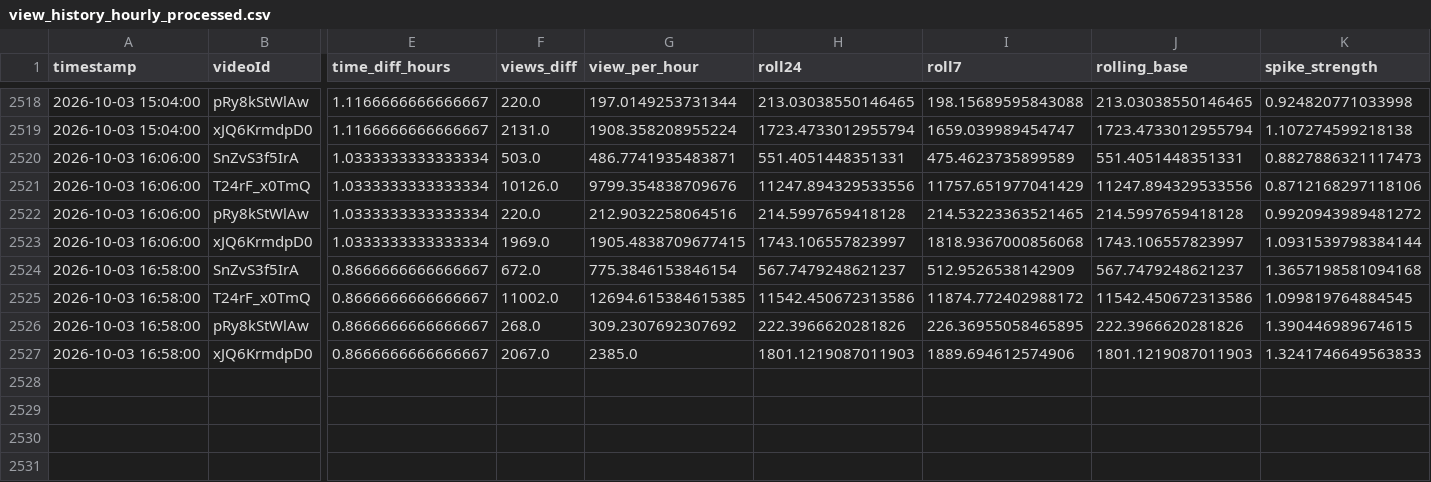
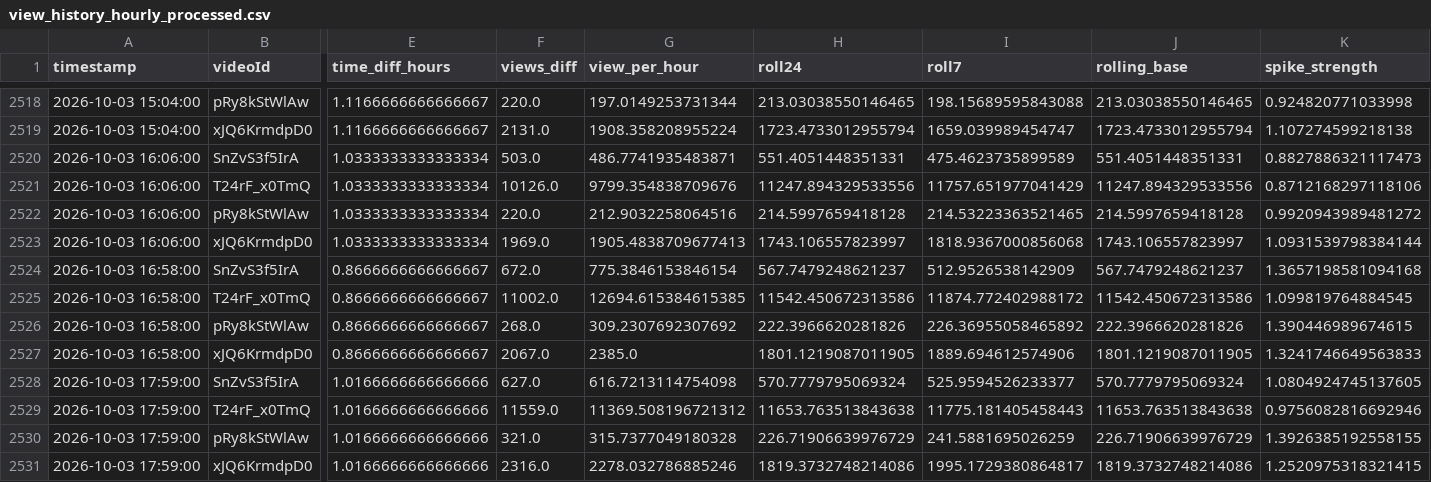
Before and after one commit to shimoharai-blip/youtube-view-fetch, a CSV file: view_history_hourly_processed.csv, drawn as a sheet; only a part is shown, gaps mark what is left out; rows hold the shown columns only; the diff names each change by its address in the sheet, - before the commit and + after, or states it on an @@ line.

```diff
--- a/view_history_hourly_processed.csv
+++ b/view_history_hourly_processed.csv
-G2523 (view_per_hour): 1905.4838709677415
+G2523 (view_per_hour): 1905.4838709677413
-I2526 (roll7): 226.36955058465895
+I2526 (roll7): 226.36955058465892
-H2527 (roll24): 1801.1219087011903
+H2527 (roll24): 1801.1219087011905
-J2527 (rolling_base): 1801.1219087011903
+J2527 (rolling_base): 1801.1219087011905
+row 2528: 2026-10-03 17:59:00 | SnZvS3f5IrA | 1.0166666666666666 | 627.0 | 616.7213114754098 | 570.7779795069324 | 525.9594526233377 | 570.7779795069324 | 1.0804924745137605
+row 2529: 2026-10-03 17:59:00 | T24rF_x0TmQ | 1.0166666666666666 | 11559.0 | 11369.508196721312 | 11653.763513843638 | 11775.181405458443 | 11653.763513843638 | 0.9756082816692946
+row 2530: 2026-10-03 17:59:00 | pRy8kStWlAw | 1.0166666666666666 | 321.0 | 315.7377049180328 | 226.71906639976729 | 241.5881695026259 | 226.71906639976729 | 1.3926385192558155
+row 2531: 2026-10-03 17:59:00 | xJQ6KrmdpD0 | 1.0166666666666666 | 2316.0 | 2278.032786885246 | 1819.3732748214086 | 1995.1729380864817 | 1819.3732748214086 | 1.2520975318321415
```
Also changed, not shown: data/processed/2026-10.csv, 5 other files.
